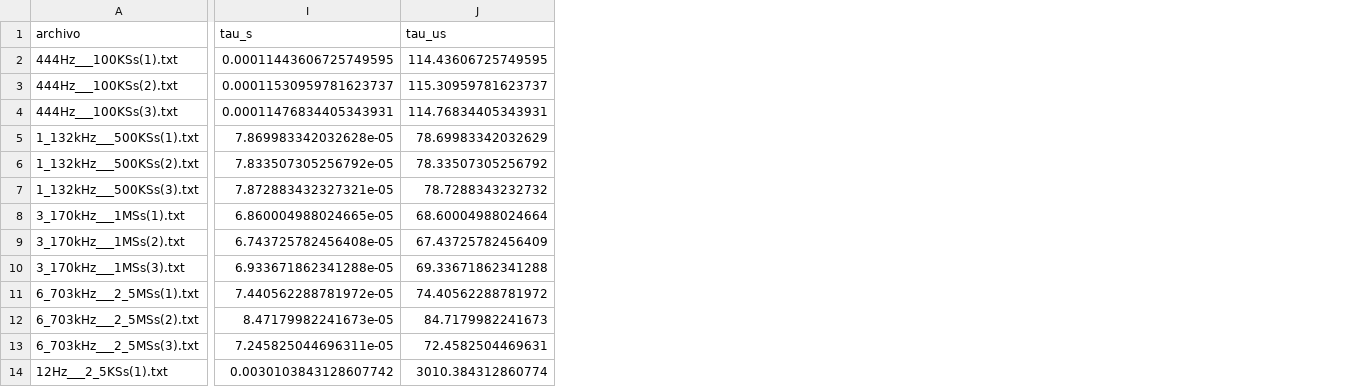
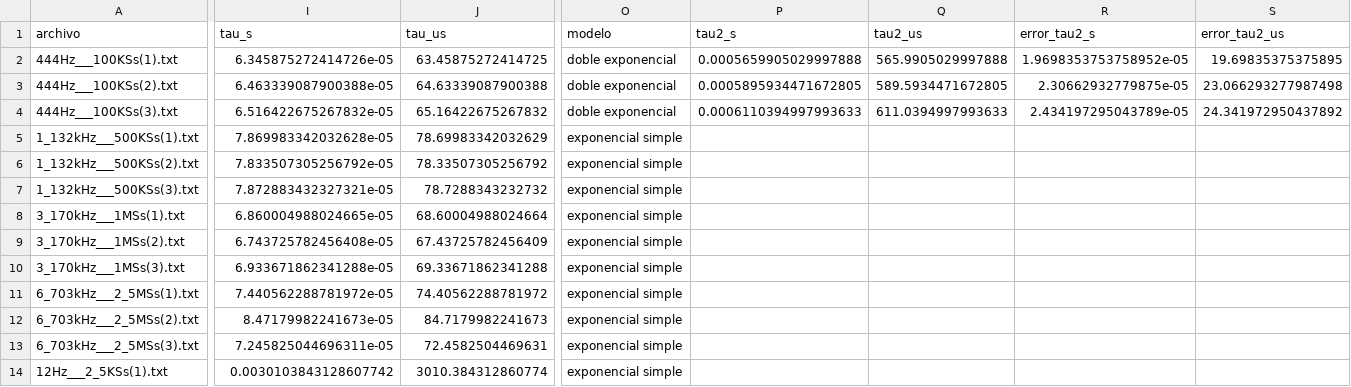
Before and after one commit to ValdRichard/Exp-Electromagneticos, a CSV file: Experimento V, Cajita Feliz/Codigo/ResultadosCuadradas/resumen_tau.csv, drawn as a sheet; only a part is shown, gaps mark what is left out; the diff covers the shown part only; the diff names each change by its address in the sheet, - before the commit and + after, or states it on an @@ line.

Commit message:
Súbida de nuevos ajustes funciones cuadradas

```diff
--- a/Experimento V, Cajita Feliz/Codigo/ResultadosCuadradas/resumen_tau.csv
+++ b/Experimento V, Cajita Feliz/Codigo/ResultadosCuadradas/resumen_tau.csv
+column O (modelo), rows 2-14: doble exponencial | doble exponencial | doble exponencial | exponencial simple | exponencial simple | exponencial simple | exponencial simple | exponencial simple | exponencial simple | exponencial simple | exponencial simple | exponencial simple | exponencial simple
+column P (tau2_s), rows 2-4: 0.0005659905029997888 | 0.0005895934471672805 | 0.0006110394997993633
+column Q (tau2_us), rows 2-4: 565.9905029997888 | 589.5934471672805 | 611.0394997993633
+column R (error_tau2_s), rows 2-4: 1.9698353753758952e-05 | 2.30662932779875e-05 | 2.434197295043789e-05
+column S (error_tau2_us), rows 2-4: 19.69835375375895 | 23.066293277987498 | 24.341972950437892
-I2 (tau_s): 0.00011443606725749595
+I2 (tau_s): 6.345875272414726e-05
-J2 (tau_us): 114.43606725749595
+J2 (tau_us): 63.45875272414725
-I3 (tau_s): 0.00011530959781623737
+I3 (tau_s): 6.463339087900388e-05
-J3 (tau_us): 115.30959781623737
+J3 (tau_us): 64.63339087900388
-I4 (tau_s): 0.00011476834405343931
+I4 (tau_s): 6.516422675267832e-05
-J4 (tau_us): 114.76834405343931
+J4 (tau_us): 65.16422675267832
```
Also changed, not shown: 39 edited cells elsewhere in this file, 11 other files.
